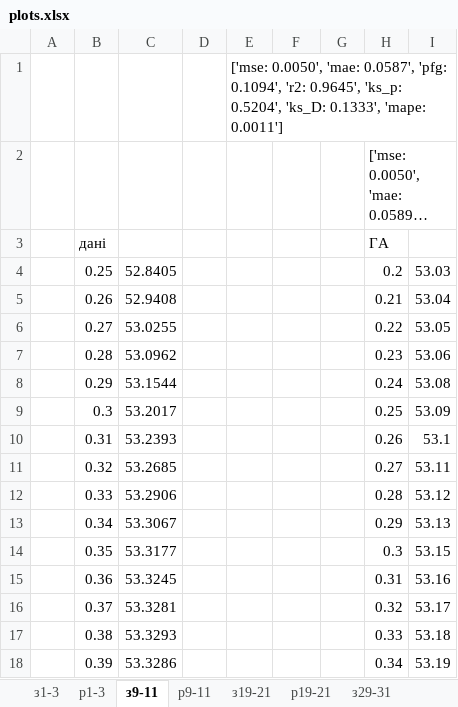
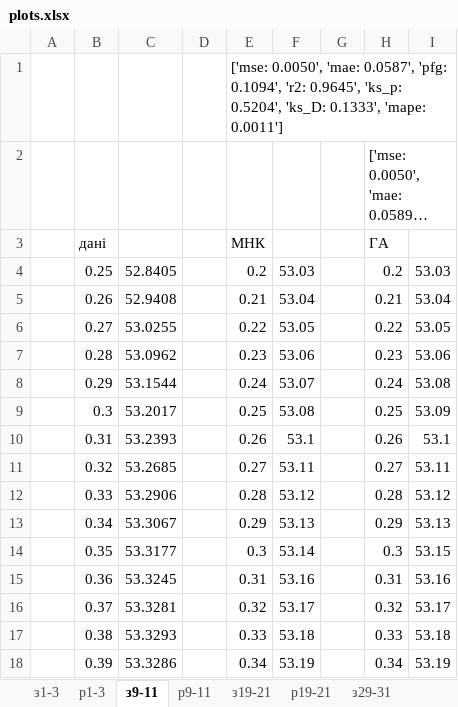
Before and after one commit to dimaherez/battery-model, an Excel workbook: plots/plots.xlsx, sheet з9-11, drawn as a sheet; only a part is shown; long unchanged cells end in …; values as stored, in another font and other column widths than the file's, no borders; charts and pictures not drawn; the diff covers the shown part only; the diff names each change by its address in the sheet, - before the commit and + after, or states it on an @@ line.

```diff
--- a/plots/plots.xlsx (sheet з9-11)
+++ b/plots/plots.xlsx (sheet з9-11)
-E3: (empty)
+E3: МНК
-E4: (empty)
+E4: 0.2
-F4: (empty)
+F4: 53.03
-E5: (empty)
+E5: 0.21
-F5: (empty)
+F5: 53.04
-E6: (empty)
+E6: 0.22
-F6: (empty)
+F6: 53.05
-E7: (empty)
+E7: 0.23
-F7: (empty)
+F7: 53.06
-E8: (empty)
+E8: 0.24
-F8: (empty)
+F8: 53.07
-E9: (empty)
+E9: 0.25
-F9: (empty)
+F9: 53.08
-E10: (empty)
+E10: 0.26
-F10: (empty)
+F10: 53.1
-E11: (empty)
+E11: 0.27
-F11: (empty)
+F11: 53.11
-E12: (empty)
+E12: 0.28
-F12: (empty)
+F12: 53.12
-E13: (empty)
+E13: 0.29
-F13: (empty)
+F13: 53.13
-E14: (empty)
+E14: 0.3
-F14: (empty)
+F14: 53.14
-E15: (empty)
+E15: 0.31
-F15: (empty)
+F15: 53.16
-E16: (empty)
+E16: 0.32
-F16: (empty)
+F16: 53.17
-E17: (empty)
+E17: 0.33
-F17: (empty)
+F17: 53.18
-E18: (empty)
+E18: 0.34
-F18: (empty)
+F18: 53.19
```
Also changed, not shown: 130 edited cells elsewhere in this sheet, sheet з29-31, sheet з19-21, sheet з1-3, charts or pictures, 4 other files.
